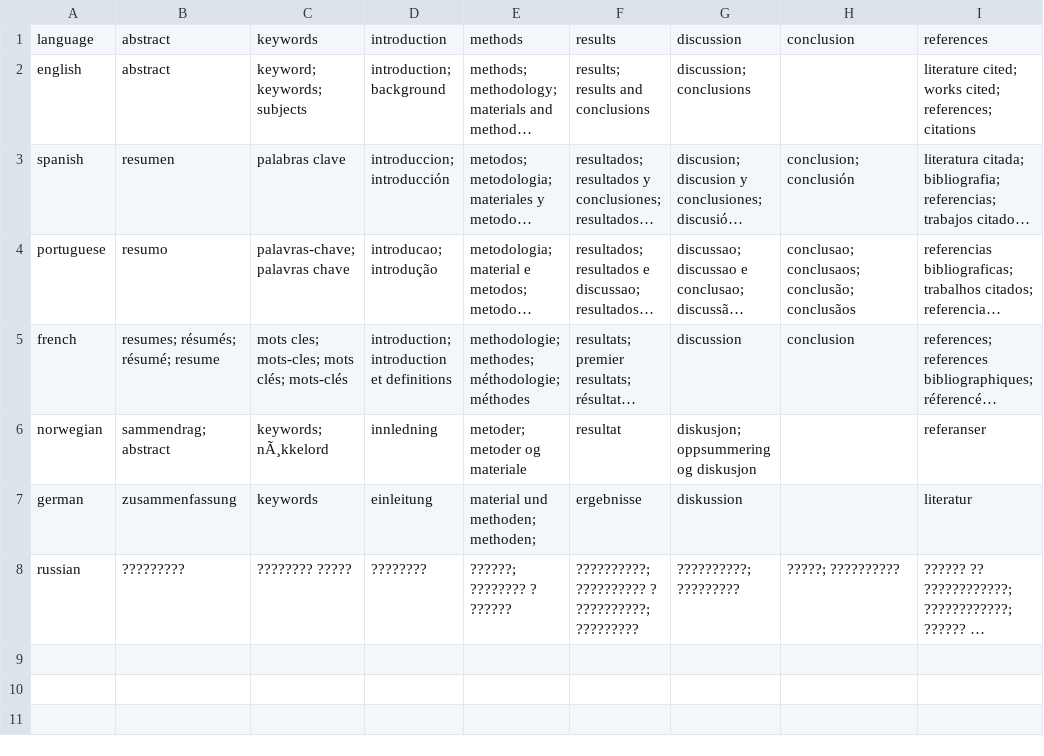
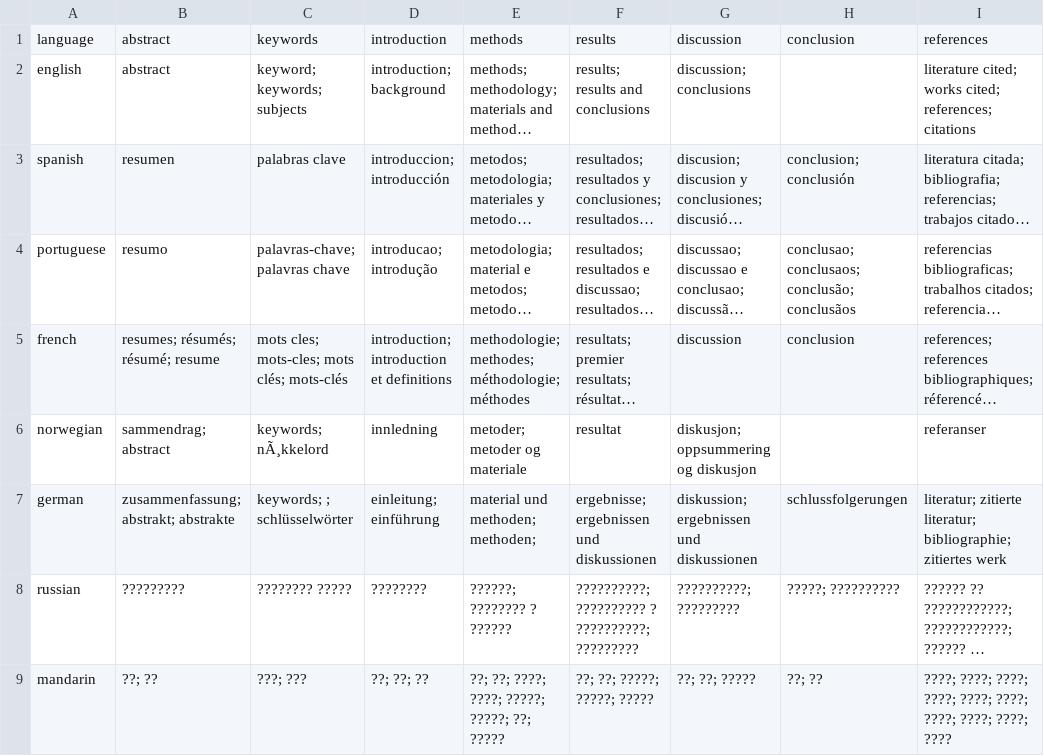
Before and after one commit to elizagrames/doi2txt, a CSV file: inst/extdata/section_names.csv, drawn as a sheet; long unchanged cells end in …; the diff names each change by its address in the sheet, - before the commit and + after, or states it on an @@ line.

Commit message:
mandarin and traditional chinese added

```diff
--- a/inst/extdata/section_names.csv
+++ b/inst/extdata/section_names.csv
-B7: zusammenfassung
+B7: zusammenfassung; abstrakt; abstrakte
-C7: keywords
+C7: keywords; ; schlüsselwörter
-D7: einleitung
+D7: einleitung; einführung
-F7: ergebnisse
+F7: ergebnisse; ergebnissen und diskussionen
-G7: diskussion
+G7: diskussion; ergebnissen und diskussionen
-H7: (empty)
+H7: schlussfolgerungen
-I7: literatur
+I7: literatur; zitierte literatur; bibliographie; zitiertes werk
+row 9: mandarin | ??; ?? | ???; ??? | ??; ??; ?? | ??; ??; ????; ????; ?????; ?????; ??; ????? | ??; ??; ?????; ?????; ????? | ??; ??; ????? | ??; ?? | ????; ????; ????; ????; ????; ????; ????; ????; ????; ????
```
